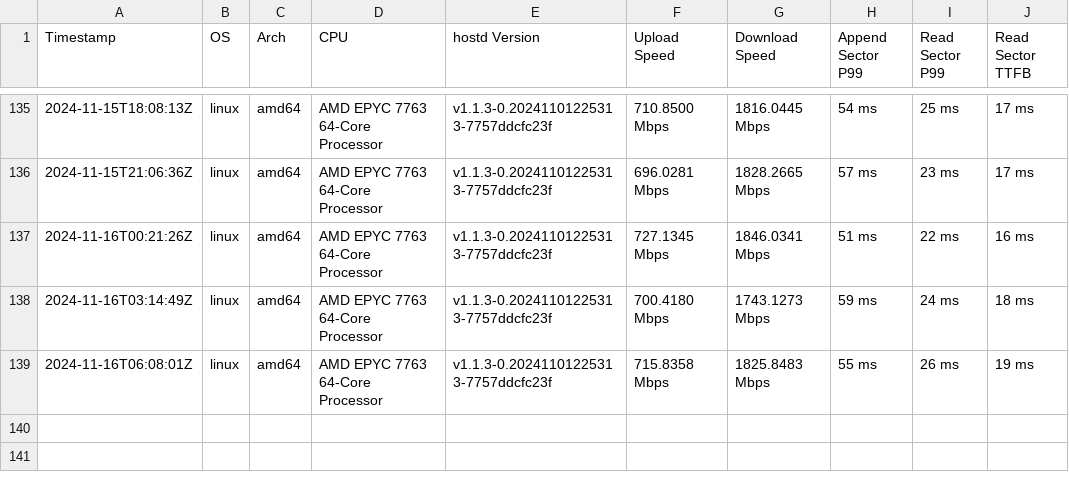
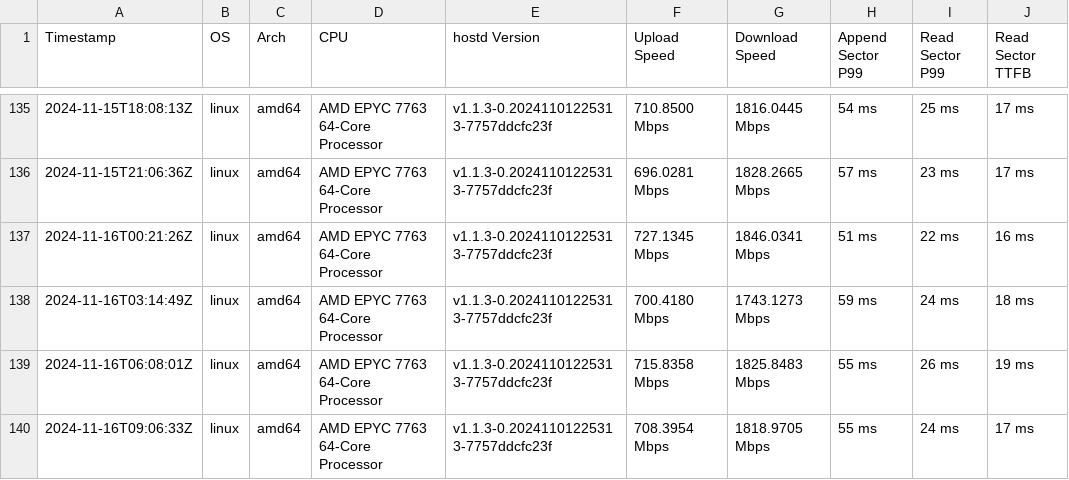
Before and after one commit to SiaFoundation/benchmark, a CSV file: results/rhp3.csv, drawn as a sheet; only a part is shown, gaps mark what is left out; the diff names each change by its address in the sheet, - before the commit and + after, or states it on an @@ line.

```diff
--- a/results/rhp3.csv
+++ b/results/rhp3.csv
+row 140: 2024-11-16T09:06:33Z | linux | amd64 | AMD EPYC 7763 64-Core Processor | v1.1.3-0.20241101225313-7757ddcfc23f | 708.3954 Mbps | 1818.9705 Mbps | 55 ms | 24 ms | 17 ms
```
Also changed, not shown: results/e2e.csv, results/rhp2.csv, 5 other files.
